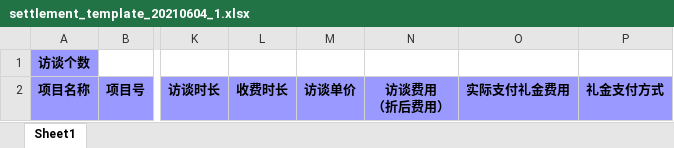
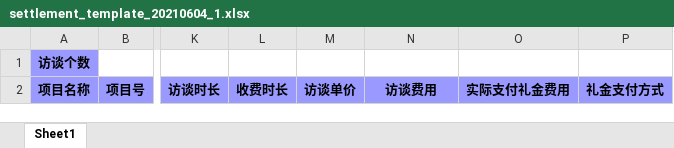
Before and after one commit to zjucc2005/slime_crm_hf, an Excel workbook: public/templates/settlement_template_20210604_1.xlsx, sheet Sheet1, drawn as a sheet; only a part is shown, gaps mark what is left out; values as stored, in another font and other column widths than the file's, no borders; ↵ is a line break in a cell; the diff names each change by its address in the sheet, - before the commit and + after, or states it on an @@ line.

```diff
--- a/public/templates/settlement_template_20210604_1.xlsx (sheet Sheet1)
+++ b/public/templates/settlement_template_20210604_1.xlsx (sheet Sheet1)
-N2: 访谈费用 ↵ （折后费用）
+N2: 访谈费用
```
Also changed, not shown: 1 other file.
